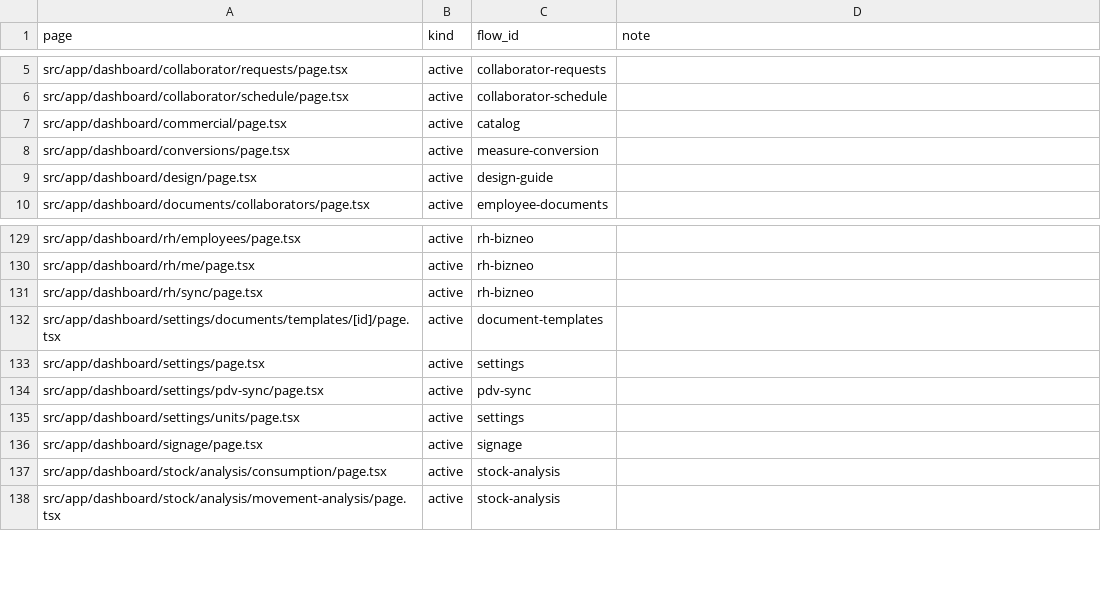
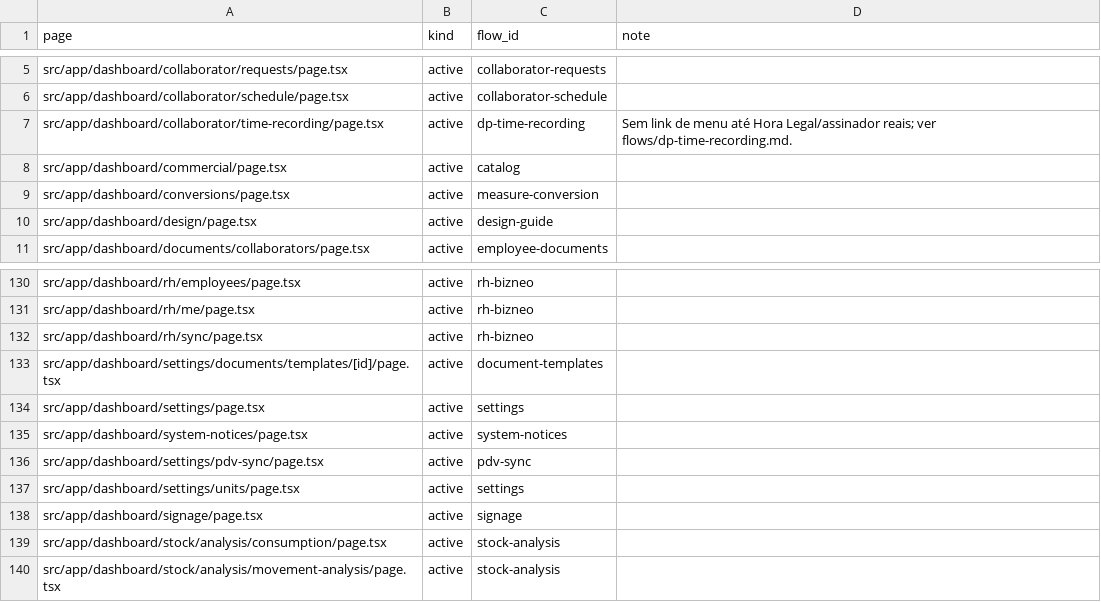
Before and after one commit to administrativo-art/Coala-OP, a CSV file: docs/engineering/flow-matrix.csv, drawn as a sheet; only a part is shown, gaps mark what is left out.

```diff
--- a/docs/engineering/flow-matrix.csv
+++ b/docs/engineering/flow-matrix.csv
@@ -6,2 +6,3 @@ src/app/dashboard/collaborator/requests/page.tsx,active,collaborator-requests,
 src/app/dashboard/collaborator/schedule/page.tsx,active,collaborator-schedule,
+src/app/dashboard/collaborator/time-recording/page.tsx,active,dp-time-recording,Sem link de menu até Hora Legal/assinador reais; ver flows/dp-time-recording.md.
 src/app/dashboard/commercial/page.tsx,active,catalog,
@@ -133,2 +134,3 @@ src/app/dashboard/settings/documents/templates/[id]/page.tsx,active,document-tem
 src/app/dashboard/settings/page.tsx,active,settings,
+src/app/dashboard/system-notices/page.tsx,active,system-notices,
 src/app/dashboard/settings/pdv-sync/page.tsx,active,pdv-sync,
```
Also changed, not shown: docs/engineering/surface-flow-matrix.csv, 35 other files.
